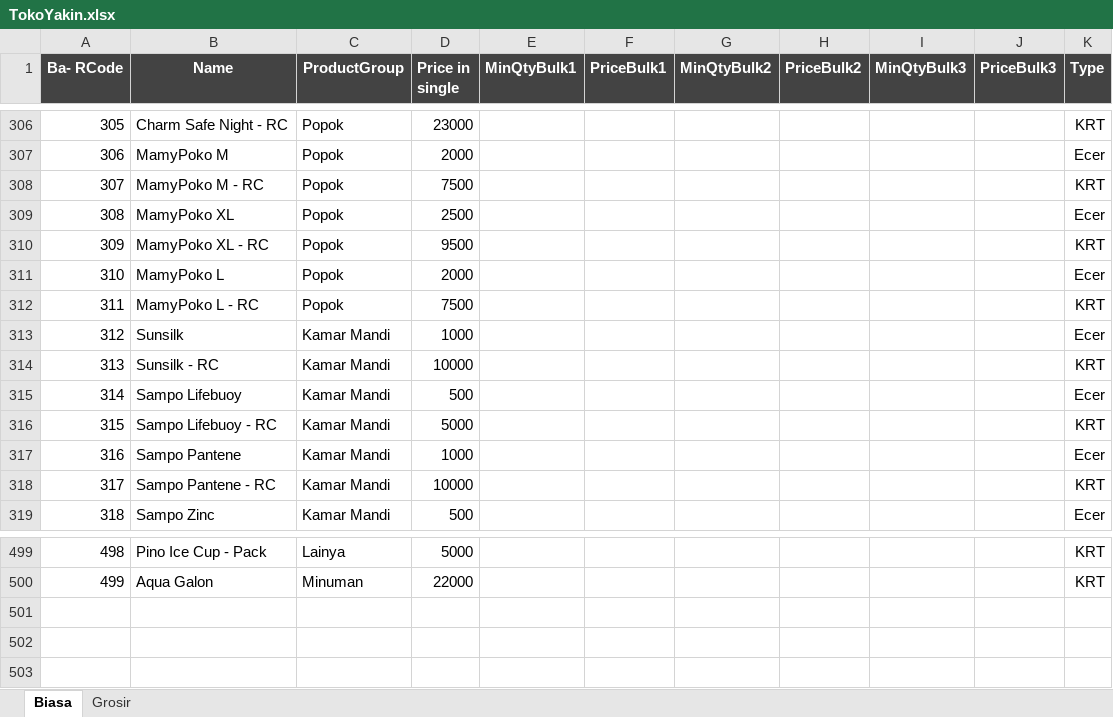
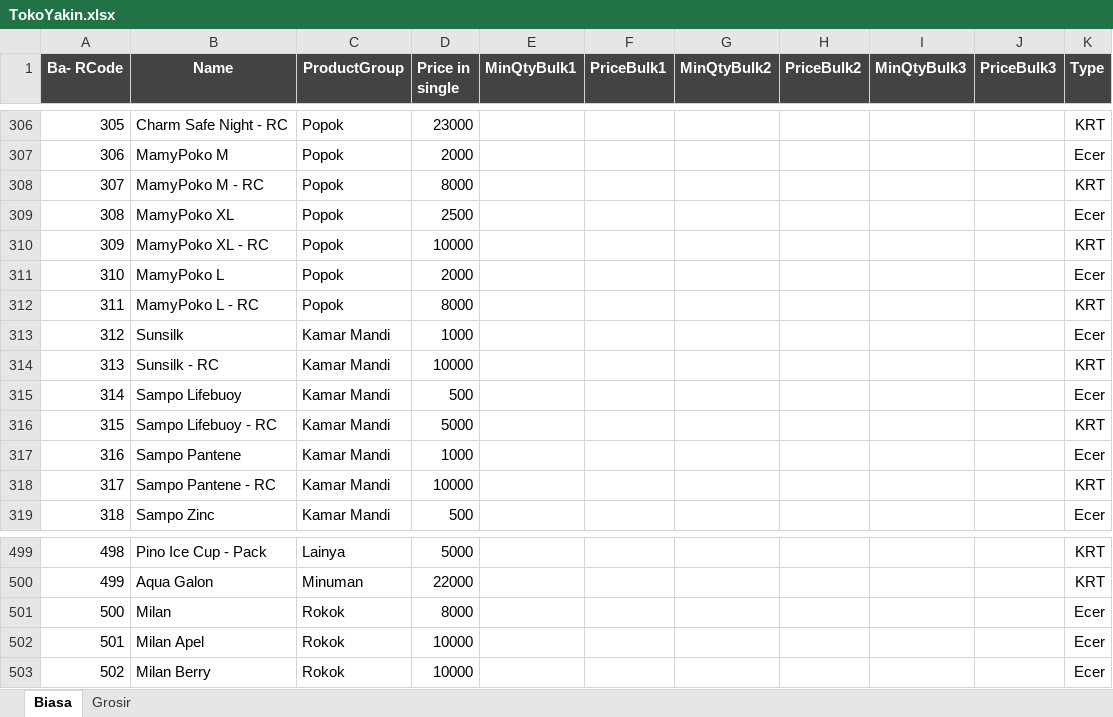
Before and after one commit to rudiath95/toko-yakin, an Excel workbook: TokoYakin.xlsx, sheet Biasa, drawn as a sheet; only a part is shown, gaps mark what is left out; values as stored, in another font and other column widths than the file's, no borders; charts and pictures and conditional formats not drawn; the diff names each change by its address in the sheet, - before the commit and + after, or states it on an @@ line.

Commit message:
update spreadsheet data

```diff
--- a/TokoYakin.xlsx (sheet Biasa)
+++ b/TokoYakin.xlsx (sheet Biasa)
-D308 (Price in single): 7500
+D308 (Price in single): 8000
-D310 (Price in single): 9500
+D310 (Price in single): 10000
-D312 (Price in single): 7500
+D312 (Price in single): 8000
+row 501: 500 | Milan | Rokok | 8000 |  |  |  |  |  |  | Ecer
+row 502: 501 | Milan Apel | Rokok | 10000 |  |  |  |  |  |  | Ecer
+row 503: 502 | Milan Berry | Rokok | 10000 |  |  |  |  |  |  | Ecer
```
Also changed, not shown: sheet Grosir, hidden cells.
